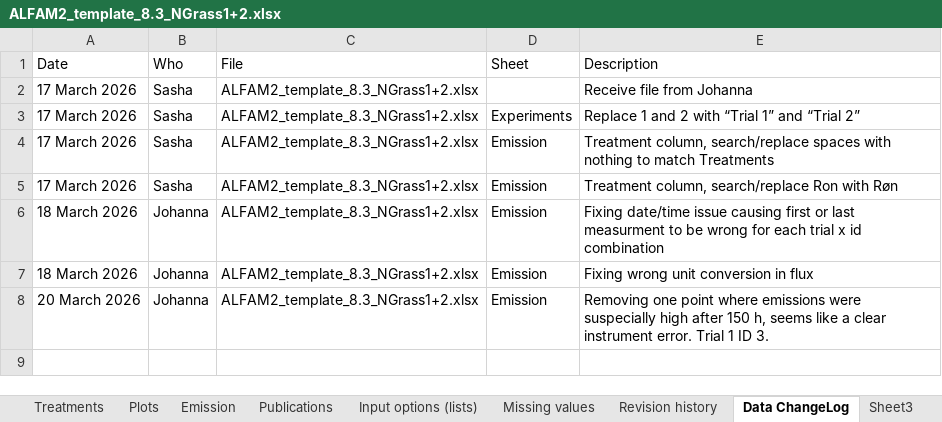
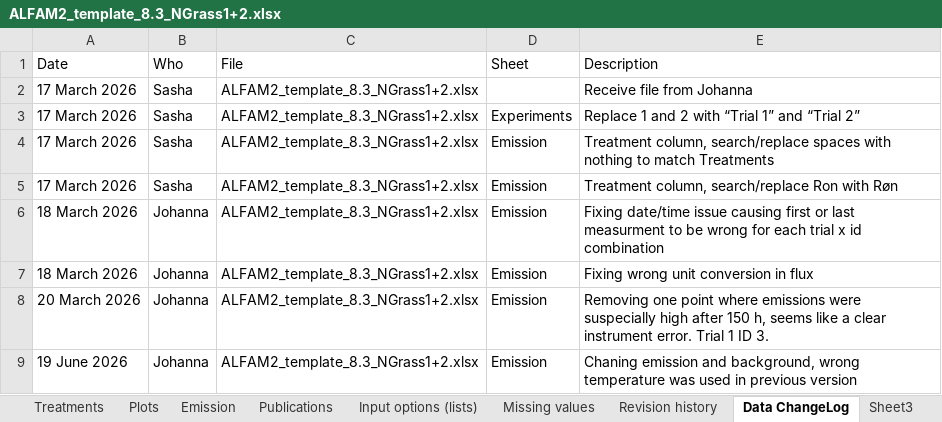
Before and after one commit to AU-BCE-EE/ALFAM2-data, an Excel workbook: data-submitted/04/AU/ALFAM2_template_8.3_NGrass1+2.xlsx, sheet Data ChangeLog, drawn as a sheet; values as stored, in another font and other column widths than the file's, no borders; the diff names each change by its address in the sheet, - before the commit and + after, or states it on an @@ line.

Commit message:
Correction to AU data from NGrass.
Replacement temperature placeholder with actual meas.

```diff
--- a/data-submitted/04/AU/ALFAM2_template_8.3_NGrass1+2.xlsx (sheet Data ChangeLog)
+++ b/data-submitted/04/AU/ALFAM2_template_8.3_NGrass1+2.xlsx (sheet Data ChangeLog)
+row 9: 19 June 2026 | Johanna | ALFAM2_template_8.3_NGrass1+2.xlsx | Emission | Chaning emission and background, wrong temperature was used in previous version
```
Also changed, not shown: sheet Emission, 23 other files.
